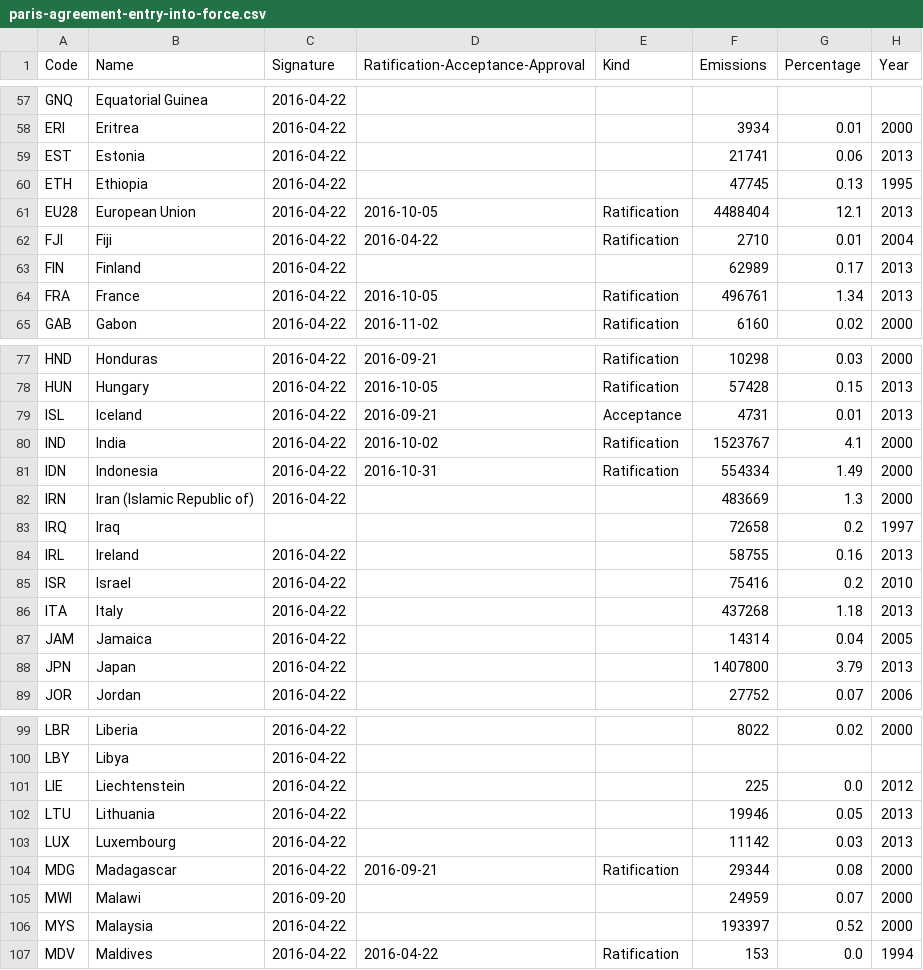
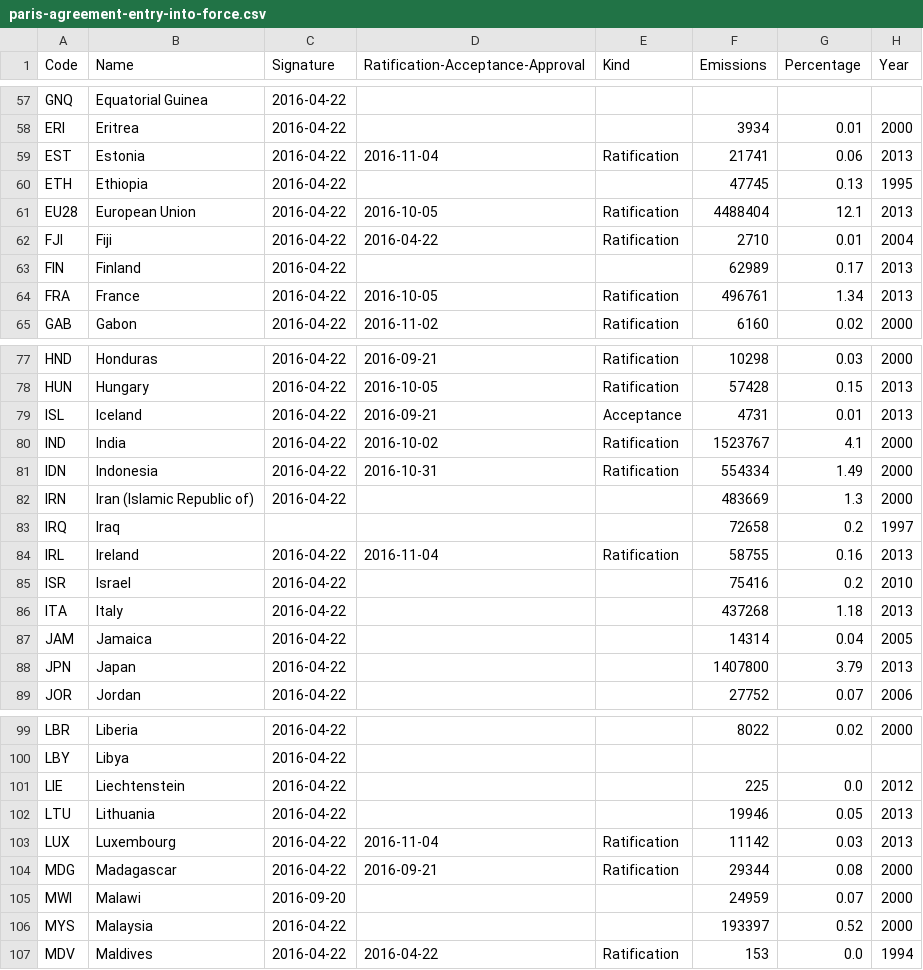
Before and after one commit to openclimatedata/paris-agreement-entry-into-force, a CSV file: data/paris-agreement-entry-into-force.csv, drawn as a sheet; only a part is shown, gaps mark what is left out.

Commit message:
Update with Estonia, Ireland and Luxembourg

```diff
--- a/data/paris-agreement-entry-into-force.csv
+++ b/data/paris-agreement-entry-into-force.csv
@@ -58,3 +58,3 @@ GNQ,Equatorial Guinea,2016-04-22,,,,,
 ERI,Eritrea,2016-04-22,,,3934,0.01,2000
-EST,Estonia,2016-04-22,,,21741,0.06,2013
+EST,Estonia,2016-04-22,2016-11-04,Ratification,21741,0.06,2013
 ETH,Ethiopia,2016-04-22,,,47745,0.13,1995
@@ -83,3 +83,3 @@ IRN,Iran (Islamic Republic of),2016-04-22,,,483669,1.3,2000
 IRQ,Iraq,,,,72658,0.2,1997
-IRL,Ireland,2016-04-22,,,58755,0.16,2013
+IRL,Ireland,2016-04-22,2016-11-04,Ratification,58755,0.16,2013
 ISR,Israel,2016-04-22,,,75416,0.2,2010
@@ -102,3 +102,3 @@ LIE,Liechtenstein,2016-04-22,,,225,0.0,2012
 LTU,Lithuania,2016-04-22,,,19946,0.05,2013
-LUX,Luxembourg,2016-04-22,,,11142,0.03,2013
+LUX,Luxembourg,2016-04-22,2016-11-04,Ratification,11142,0.03,2013
 MDG,Madagascar,2016-04-22,2016-09-21,Ratification,29344,0.08,2000
```
